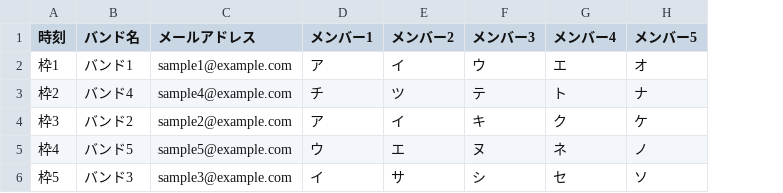
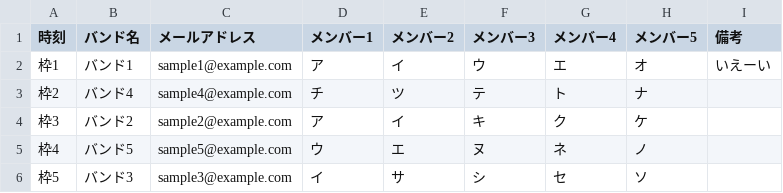
Before and after one commit to kzk-program/scheduler, a CSV file: result/sample/schedule.csv, drawn as a sheet; the diff names each change by its address in the sheet, - before the commit and + after, or states it on an @@ line.

```diff
--- a/result/sample/schedule.csv
+++ b/result/sample/schedule.csv
+column I (備考), row 2: いえーい
```
Also changed, not shown: 1 other file.
